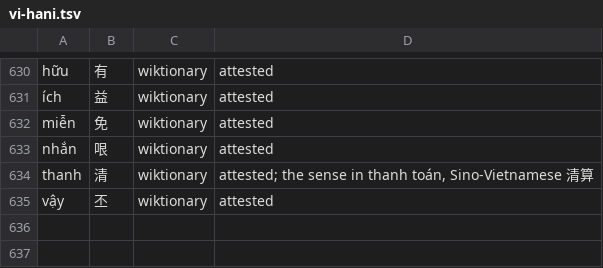
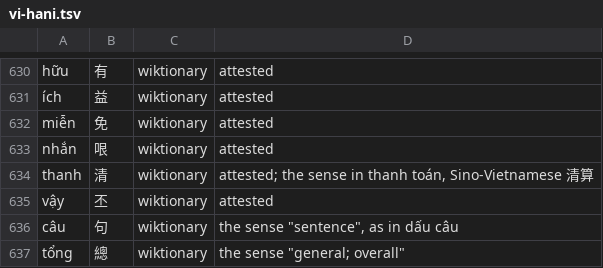
Before and after one commit to mkpoli/glyph-atlas, a TSV file: data/vocab/vi-hani.tsv, drawn as a sheet; only a part is shown, gaps mark what is left out.

Commit message:
fix(i18n): spell câu and tổng in vi-Hani and regenerate the catalogue

```diff
--- a/data/vocab/vi-hani.tsv
+++ b/data/vocab/vi-hani.tsv
@@ -635 +635,3 @@ thanh	清	wiktionary	attested; the sense in thanh toán, Sino-Vietnamese 清算
 vậy	丕	wiktionary	attested
+câu	句	wiktionary	the sense "sentence", as in dấu câu
+tổng	總	wiktionary	the sense "general; overall"
```
Also changed, not shown: 1 other file.
